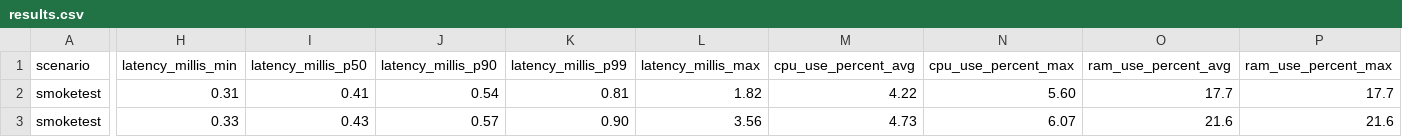
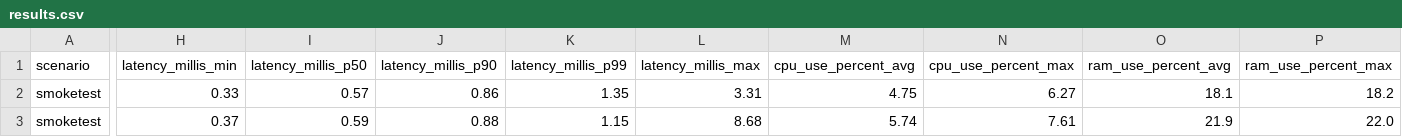
Before and after one commit to chrisgleissner/loom-webflux-benchmarks, a CSV file: results/ci/scenarios-smoketest/Ubuntu-22.04/java-21/results.csv, drawn as a sheet; only a part is shown, gaps mark what is left out; the diff covers the shown part only; the diff names each change by its address in the sheet, - before the commit and + after, or states it on an @@ line.

```diff
--- a/results/ci/scenarios-smoketest/Ubuntu-22.04/java-21/results.csv
+++ b/results/ci/scenarios-smoketest/Ubuntu-22.04/java-21/results.csv
-H2 (latency_millis_min): 0.31
+H2 (latency_millis_min): 0.33
-I2 (latency_millis_p50): 0.41
+I2 (latency_millis_p50): 0.57
-J2 (latency_millis_p90): 0.54
+J2 (latency_millis_p90): 0.86
-K2 (latency_millis_p99): 0.81
+K2 (latency_millis_p99): 1.35
-L2 (latency_millis_max): 1.82
+L2 (latency_millis_max): 3.31
-M2 (cpu_use_percent_avg): 4.22
+M2 (cpu_use_percent_avg): 4.75
-N2 (cpu_use_percent_max): 5.60
+N2 (cpu_use_percent_max): 6.27
-O2 (ram_use_percent_avg): 17.7
+O2 (ram_use_percent_avg): 18.1
-P2 (ram_use_percent_max): 17.7
+P2 (ram_use_percent_max): 18.2
-H3 (latency_millis_min): 0.33
+H3 (latency_millis_min): 0.37
-I3 (latency_millis_p50): 0.43
+I3 (latency_millis_p50): 0.59
-J3 (latency_millis_p90): 0.57
+J3 (latency_millis_p90): 0.88
-K3 (latency_millis_p99): 0.90
+K3 (latency_millis_p99): 1.15
-L3 (latency_millis_max): 3.56
+L3 (latency_millis_max): 8.68
-M3 (cpu_use_percent_avg): 4.73
+M3 (cpu_use_percent_avg): 5.74
-N3 (cpu_use_percent_max): 6.07
+N3 (cpu_use_percent_max): 7.61
-O3 (ram_use_percent_avg): 21.6
+O3 (ram_use_percent_avg): 21.9
-P3 (ram_use_percent_max): 21.6
+P3 (ram_use_percent_max): 22.0
```
Also changed, not shown: 110 edited cells elsewhere in this file, 2 other files.
